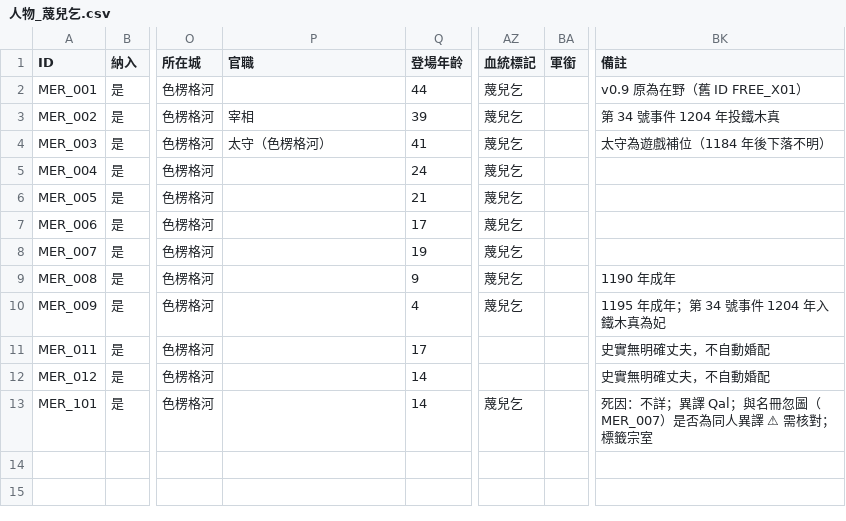
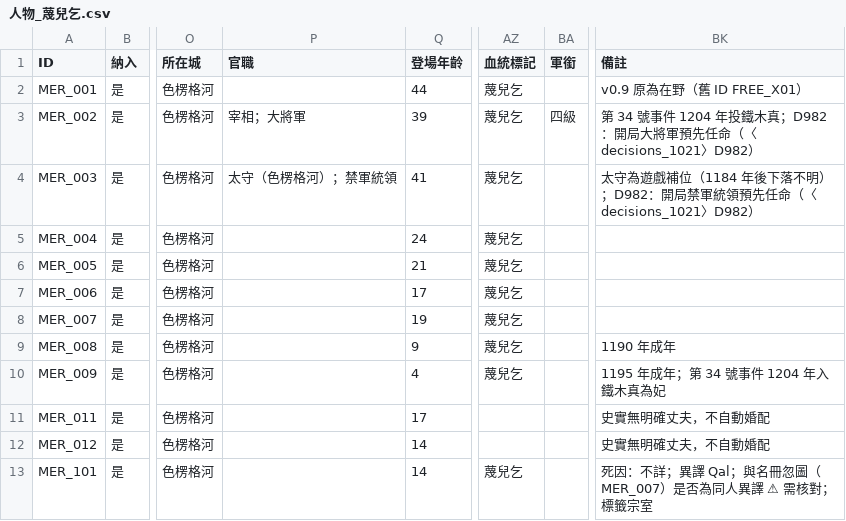
Before and after one commit to maybe-su/xcj4-public, a CSV file: people/人物_蔑兒乞.csv, drawn as a sheet; only a part is shown, gaps mark what is left out; the diff names each change by its address in the sheet, - before the commit and + after, or states it on an @@ line.

```diff
--- a/people/人物_蔑兒乞.csv
+++ b/people/人物_蔑兒乞.csv
-P3 (官職): 宰相
+P3 (官職): 宰相；大將軍
-BA3 (軍銜): (empty)
+BA3 (軍銜): 四級
-BK3 (備註): 第 34 號事件 1204 年投鐵木真
+BK3 (備註): 第 34 號事件 1204 年投鐵木真；D982：開局大將軍預先任命（〈decisions_1021〉D982）
-P4 (官職): 太守（色楞格河）
+P4 (官職): 太守（色楞格河）；禁軍統領
-BK4 (備註): 太守為遊戲補位（1184 年後下落不明）
+BK4 (備註): 太守為遊戲補位（1184 年後下落不明）；D982：開局禁軍統領預先任命（〈decisions_1021〉D982）
```
Also changed, not shown: people/人物_克烈.csv, people/人物_宋.csv, 7 other files.
